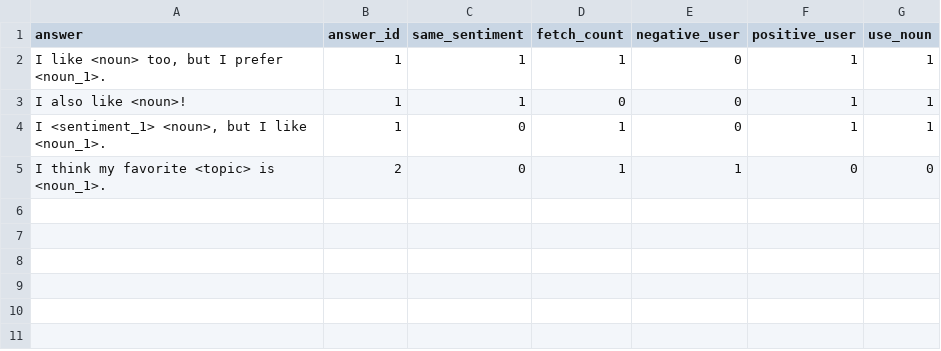
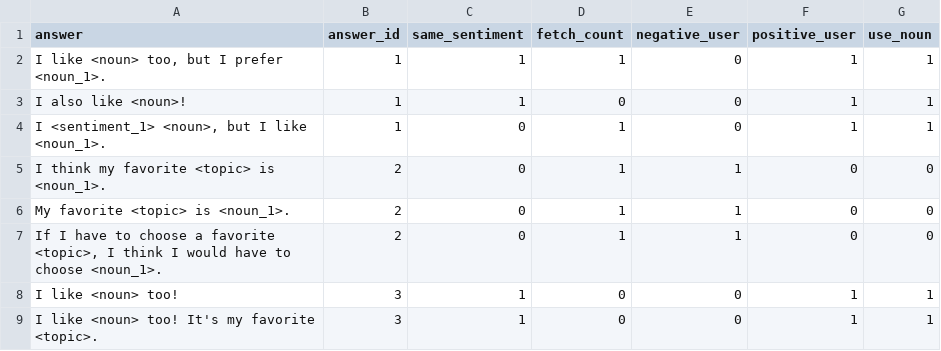
Before and after one commit to lcebear/memoryDialogueBot, a CSV file: data/disclosure_answer_templates.csv, drawn as a sheet; the diff names each change by its address in the sheet, - before the commit and + after, or states it on an @@ line.

```diff
--- a/data/disclosure_answer_templates.csv
+++ b/data/disclosure_answer_templates.csv
+row 6: My favorite <topic> is <noun_1>. | 2 | 0 | 1 | 1 | 0 | 0
+row 7: If I have to choose a favorite <topic>, I think I would have to choose <noun_1>. | 2 | 0 | 1 | 1 | 0 | 0
+row 8: I like <noun> too! | 3 | 1 | 0 | 0 | 1 | 1
+row 9: I like <noun> too! It's my favorite <topic>. | 3 | 1 | 0 | 0 | 1 | 1
```
Also changed, not shown: data/sentiment_memory.csv, 21 other files.
